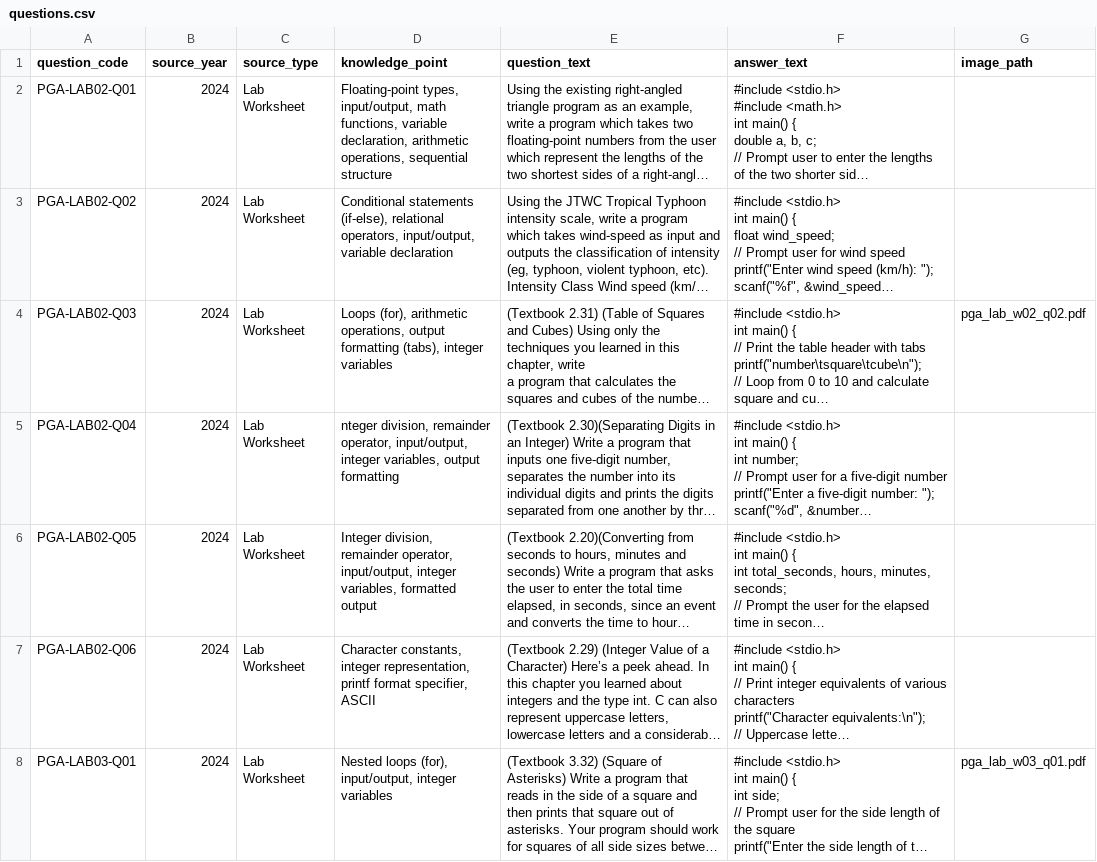
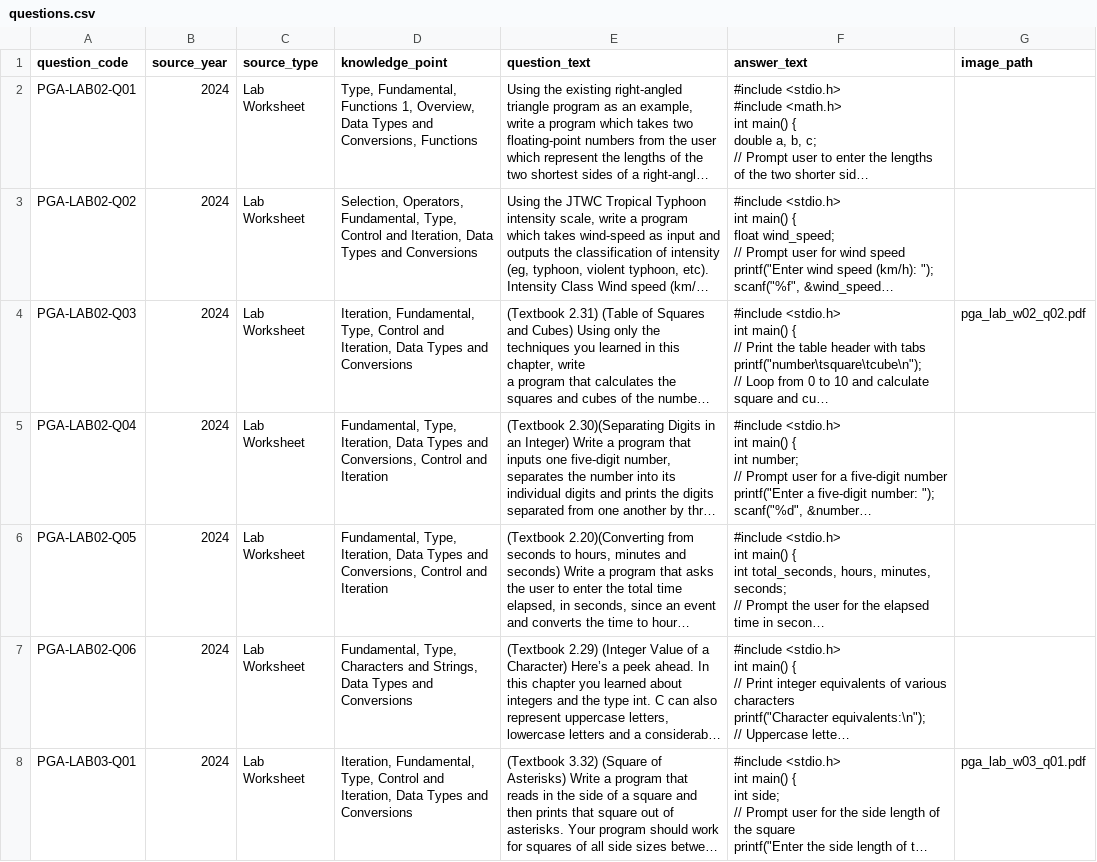
Before and after one commit to Pilgrim132333333/PRG20, a CSV file: backend/database_templates/questions.csv, drawn as a sheet; only a part is shown; long unchanged cells end in …; the diff covers the shown part only; the diff names each change by its address in the sheet, - before the commit and + after, or states it on an @@ line.

```diff
--- a/backend/database_templates/questions.csv
+++ b/backend/database_templates/questions.csv
-D2 (knowledge_point): Floating-point types, input/output, math functions, variable declaration, arithmetic operations, sequential structure
+D2 (knowledge_point): Type, Fundamental, Functions 1, Overview, Data Types and Conversions, Functions
-D3 (knowledge_point): Conditional statements (if-else), relational operators, input/output, variable declaration
+D3 (knowledge_point): Selection, Operators, Fundamental, Type, Control and Iteration, Data Types and Conversions
-D4 (knowledge_point): Loops (for), arithmetic operations, output formatting (tabs), integer variables
+D4 (knowledge_point): Iteration, Fundamental, Type, Control and Iteration, Data Types and Conversions
-D5 (knowledge_point): nteger division, remainder operator, input/output, integer variables, output formatting
+D5 (knowledge_point): Fundamental, Type, Iteration, Data Types and Conversions, Control and Iteration
-D6 (knowledge_point): Integer division, remainder operator, input/output, integer variables, formatted output
+D6 (knowledge_point): Fundamental, Type, Iteration, Data Types and Conversions, Control and Iteration
-D7 (knowledge_point): Character constants, integer representation, printf format specifier, ASCII
+D7 (knowledge_point): Fundamental, Type, Characters and Strings, Data Types and Conversions
-D8 (knowledge_point): Nested loops (for), input/output, integer variables
+D8 (knowledge_point): Iteration, Fundamental, Type, Control and Iteration, Data Types and Conversions
```
Also changed, not shown: 27 edited cells elsewhere in this file, backend/database_templates/links.csv, 3 other files.
